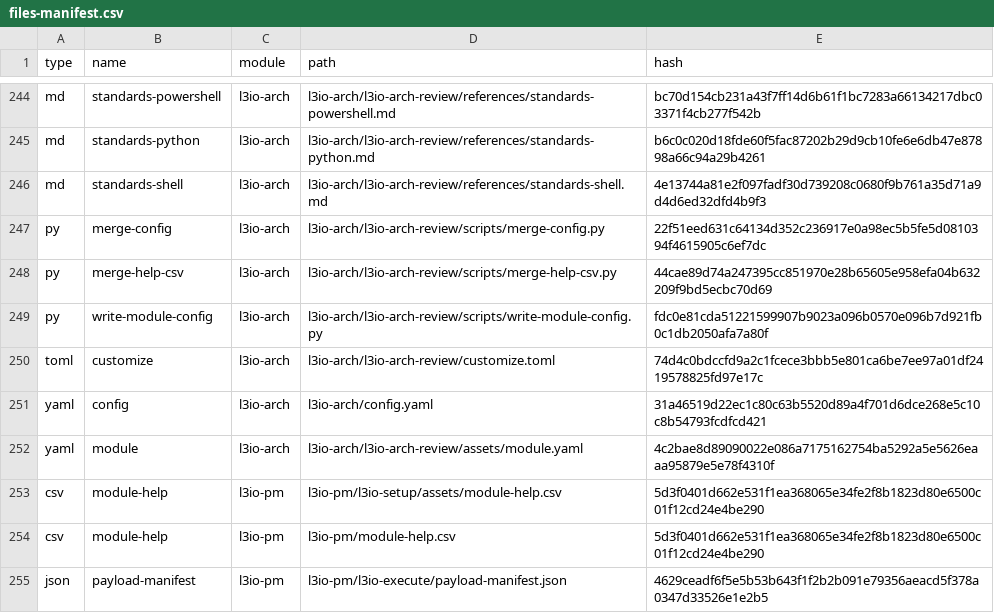
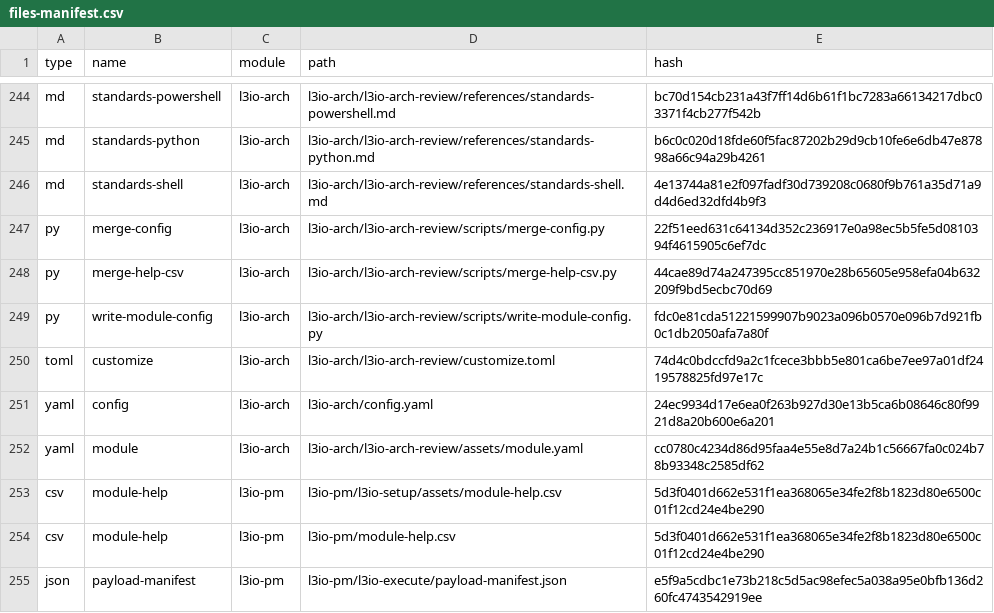
Before and after one commit to LiquidLogicLabs/git-action-tag-validate-version, a CSV file: _bmad/_config/files-manifest.csv, drawn as a sheet; only a part is shown, gaps mark what is left out; the diff covers the shown part only.

```diff
--- a/_bmad/_config/files-manifest.csv
+++ b/_bmad/_config/files-manifest.csv
@@ -250,6 +250,6 @@ type,name,module,path,hash
 "toml","customize","l3io-arch","l3io-arch/l3io-arch-review/customize.toml","74d4c0bdccfd9a2c1fcece3bbb5e801ca6be7ee97a01df2419578825fd97e17c"
-"yaml","config","l3io-arch","l3io-arch/config.yaml","31a46519d22ec1c80c63b5520d89a4f701d6dce268e5c10c8b54793fcdfcd421"
-"yaml","module","l3io-arch","l3io-arch/l3io-arch-review/assets/module.yaml","4c2bae8d89090022e086a7175162754ba5292a5e5626eaaa95879e5e78f4310f"
+"yaml","config","l3io-arch","l3io-arch/config.yaml","24ec9934d17e6ea0f263b927d30e13b5ca6b08646c80f9921d8a20b600e6a201"
+"yaml","module","l3io-arch","l3io-arch/l3io-arch-review/assets/module.yaml","cc0780c4234d86d95faa4e55e8d7a24b1c56667fa0c024b78b93348c2585df62"
 "csv","module-help","l3io-pm","l3io-pm/l3io-setup/assets/module-help.csv","5d3f0401d662e531f1ea368065e34fe2f8b1823d80e6500c01f12cd24e4be290"
 "csv","module-help","l3io-pm","l3io-pm/module-help.csv","5d3f0401d662e531f1ea368065e34fe2f8b1823d80e6500c01f12cd24e4be290"
-"json","payload-manifest","l3io-pm","l3io-pm/l3io-execute/payload-manifest.json","4629ceadf6f5e5b53b643f1f2b2b091e79356aeacd5f378a0347d33526e1e2b5"
+"json","payload-manifest","l3io-pm","l3io-pm/l3io-execute/payload-manifest.json","e5f9a5cdbc1e73b218c5d5ac98efec5a038a95e0bfb136d260fc4743542919ee"
```
Also changed, not shown: 19 edited cells elsewhere in this file, 37 other files.
